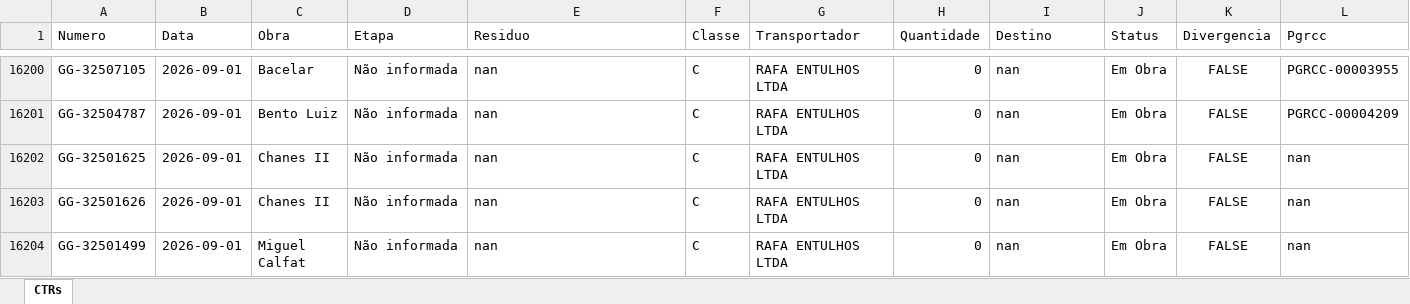
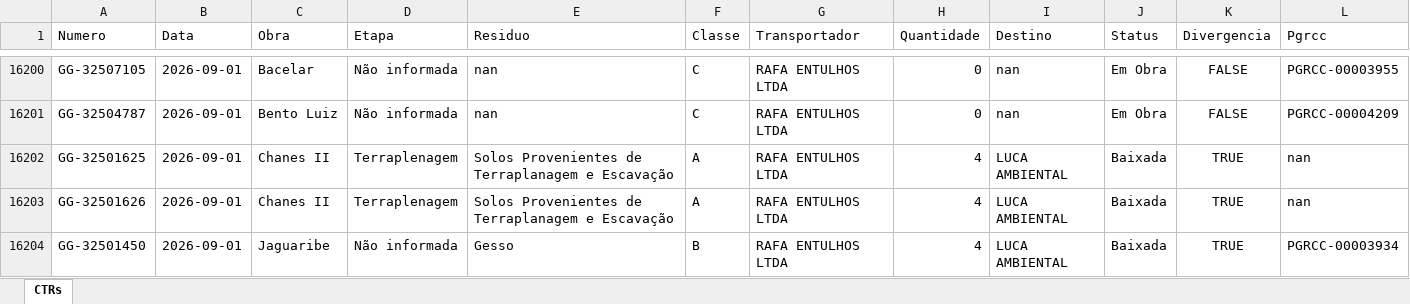
Before and after one commit to guillhermeestefan/painel-residuos, an Excel workbook: base_consolidada.xlsx, sheet CTRs, drawn as a sheet; only a part is shown, gaps mark what is left out; the shorter side is filled out with more unchanged rows; values as stored, in another font and other column widths than the file's, no borders; the diff covers the shown part only; the diff names each change by its address in the sheet, - before the commit and + after, or states it on an @@ line.

```diff
--- a/base_consolidada.xlsx (sheet CTRs)
+++ b/base_consolidada.xlsx (sheet CTRs)
-D16202:D16203 (Etapa): Não informada
+D16202:D16203 (Etapa): Terraplenagem
-E16202:E16203 (Residuo): nan
+E16202:E16203 (Residuo): Solos Provenientes de Terraplanagem e Escavação
-F16202:F16203 (Classe): C
+F16202:F16203 (Classe): A
-H16202:H16203 (Quantidade): 0
+H16202:H16203 (Quantidade): 4
-I16202:I16203 (Destino): nan
+I16202:I16203 (Destino): LUCA AMBIENTAL
-J16202:J16203 (Status): Em Obra
+J16202:J16203 (Status): Baixada
-K16202:K16203 (Divergencia): FALSE
+K16202:K16203 (Divergencia): TRUE
+row 16204: GG-32501450 | 2026-09-01 | Jaguaribe | Não informada | Gesso | B | RAFA ENTULHOS LTDA | 4 | LUCA AMBIENTAL | Baixada | TRUE | PGRCC-00003934
```
Also changed, not shown: 27 added rows and 47 edited cells elsewhere in this sheet, 3 other files.
